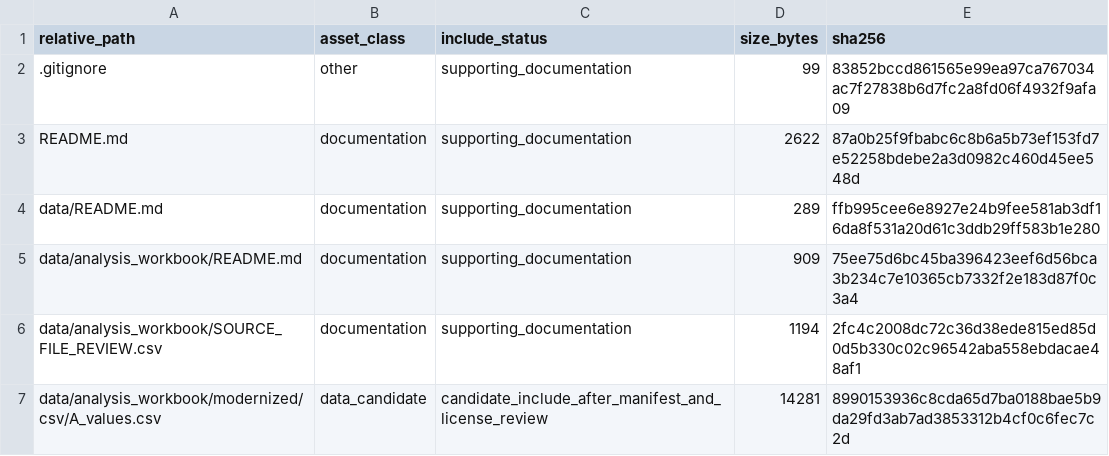
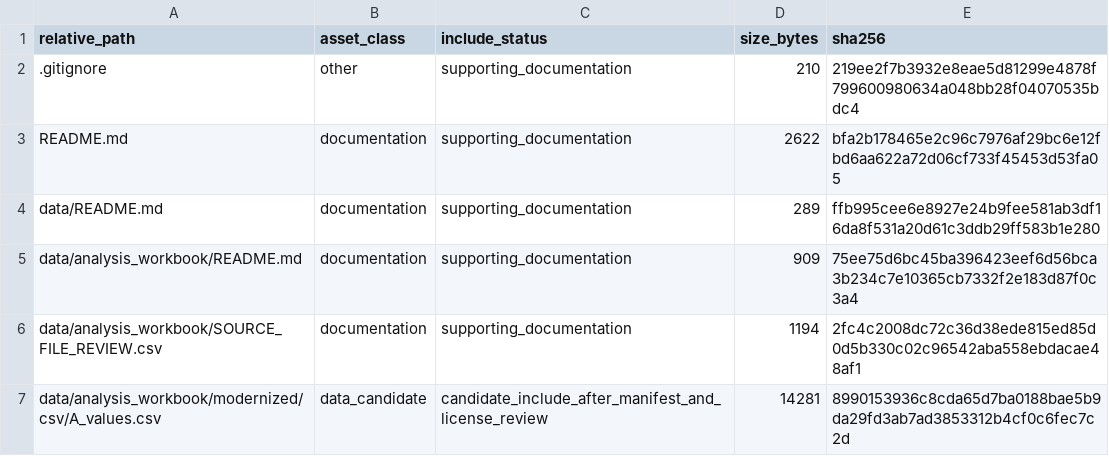
Before and after one commit to dlevinson/paper-1994-03-the-rational-locator-why-travel-times-have-remained-stable, a CSV file: PACKAGE_MANIFEST.csv, drawn as a sheet; only a part is shown.

Commit message:
Refresh package metadata after tracker rebuild

```diff
--- a/PACKAGE_MANIFEST.csv
+++ b/PACKAGE_MANIFEST.csv
@@ -1,4 +1,4 @@
 relative_path,asset_class,include_status,size_bytes,sha256
-.gitignore,other,supporting_documentation,99,83852bccd861565e99ea97ca767034ac7f27838b6d7fc2a8fd06f4932f9afa09
-README.md,documentation,supporting_documentation,2622,87a0b25f9fbabc6c8b6a5b73ef153fd7e52258bdebe2a3d0982c460d45ee548d
+.gitignore,other,supporting_documentation,210,219ee2f7b3932e8eae5d81299e4878f799600980634a048bb28f04070535bdc4
+README.md,documentation,supporting_documentation,2622,bfa2b178465e2c96c7976af29bc6e12fbd6aa622a72d06cf733f45453d53fa05
 data/README.md,documentation,supporting_documentation,289,ffb995cee6e8927e24b9fee581ab3df16da8f531a20d61c3ddb29ff583b1e280
```
Also changed, not shown: 3 other files.
